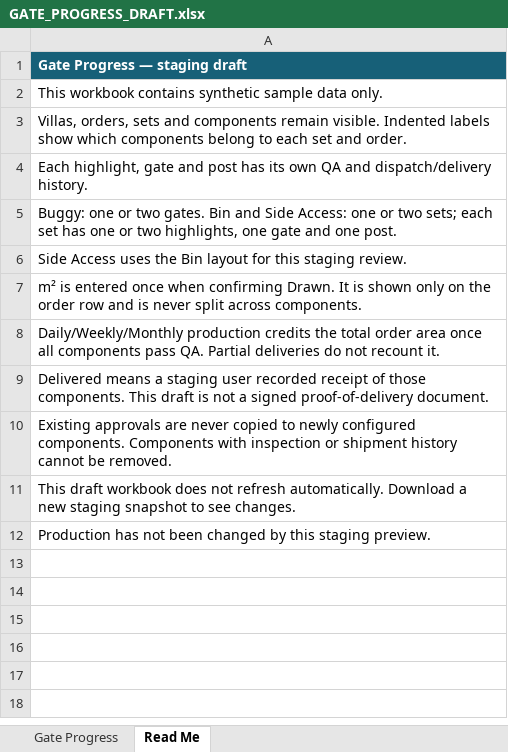
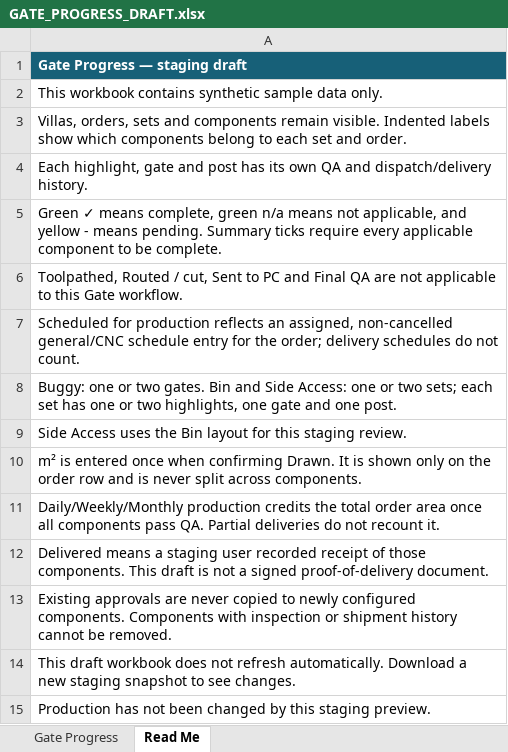
Before and after one commit to matthewlakerdis-dev/panelstock, an Excel workbook: artifacts/GATE_PROGRESS_DRAFT.xlsx, sheet Read Me, drawn as a sheet; values as stored, in another font and other column widths than the file's, no borders; the diff names each change by its address in the sheet, - before the commit and + after, or states it on an @@ line.

Commit message:
Match gate step columns to the production tracker matrix

```diff
--- a/artifacts/GATE_PROGRESS_DRAFT.xlsx (sheet Read Me)
+++ b/artifacts/GATE_PROGRESS_DRAFT.xlsx (sheet Read Me)
+row 5: Green ✓ means complete, green n/a means not applicable, and yellow - means pending. Summary ticks require every applicable component to be complete.
+row 6: Toolpathed, Routed / cut, Sent to PC and Final QA are not applicable to this Gate workflow.
+row 7: Scheduled for production reflects an assigned, non-cancelled general/CNC schedule entry for the order; delivery schedules do not count.
```
Also changed, not shown: sheet Gate Progress, 9 other files.
